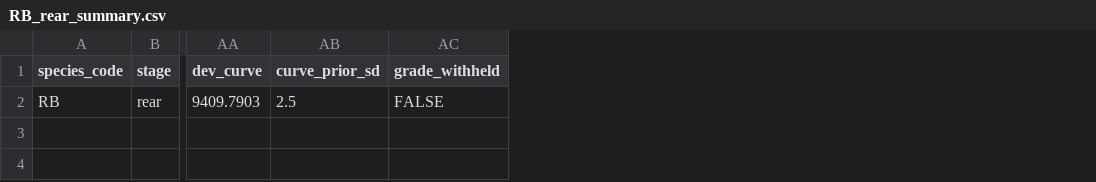
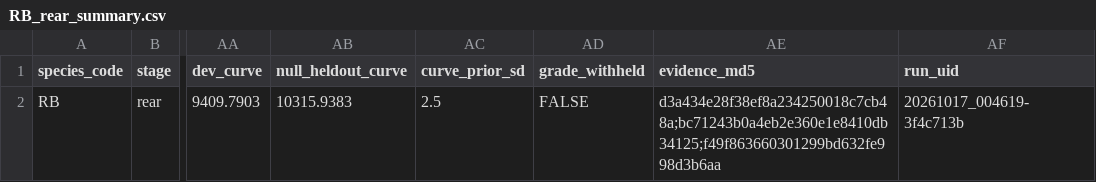
Before and after one commit to NewGraphEnvironment/knowledge, a CSV file: data/tune/RB_rear_summary.csv, drawn as a sheet; only a part is shown, gaps mark what is left out; the diff names each change by its address in the sheet, - before the commit and + after, or states it on an @@ line.

```diff
--- a/data/tune/RB_rear_summary.csv
+++ b/data/tune/RB_rear_summary.csv
+column AB (null_heldout_curve), row 2: 10315.9383
+column AE (evidence_md5), row 2: d3a434e28f38ef8a234250018c7cb48a;bc71243b0a4eb2e360e1e8410db34125;f49f863660301299bd632fe998d3b6aa
+column AF (run_uid), row 2: 20261017_004619-3f4c713b
```
Also changed, not shown: data/tune/BT_rear_summary.csv, data/tune/CH_rear_summary.csv, 22 other files.
